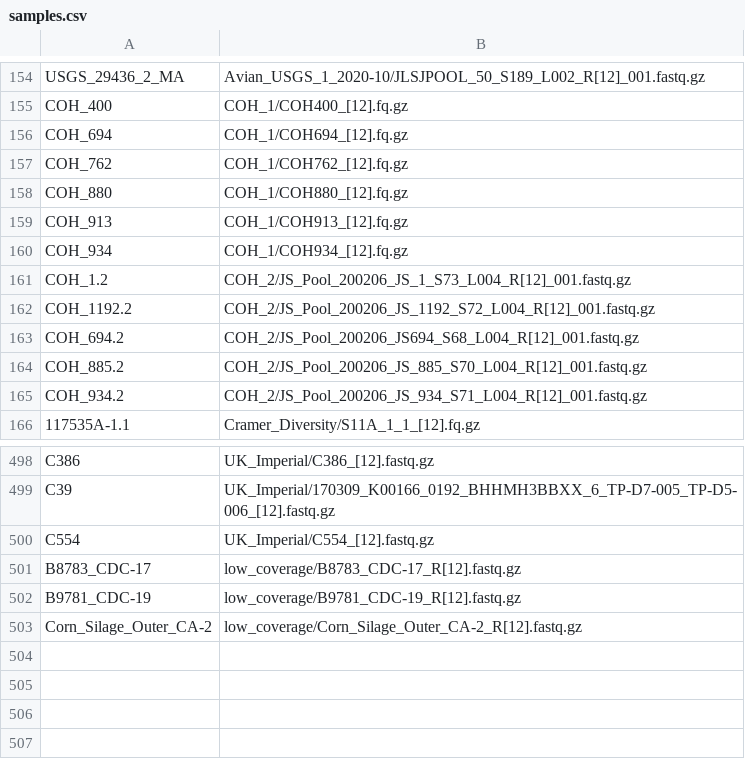
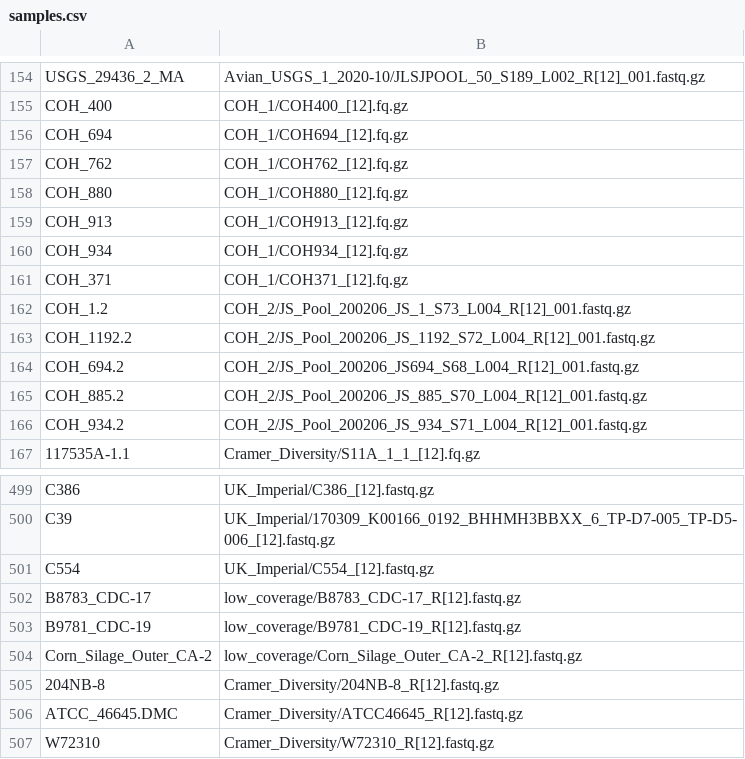
Before and after one commit to stajichlab/PopGenomics_Afumigatus_Global, a CSV file: samples.csv, drawn as a sheet; only a part is shown, gaps mark what is left out.

Commit message:
Missing samples added

```diff
--- a/samples.csv
+++ b/samples.csv
@@ -160,2 +160,3 @@ COH_913,COH_1/COH913_[12].fq.gz
 COH_934,COH_1/COH934_[12].fq.gz
+COH_371,COH_1/COH371_[12].fq.gz
 COH_1.2,COH_2/JS_Pool_200206_JS_1_S73_L004_R[12]_001.fastq.gz
@@ -503 +504,4 @@ B9781_CDC-19,low_coverage/B9781_CDC-19_R[12].fastq.gz
 Corn_Silage_Outer_CA-2,low_coverage/Corn_Silage_Outer_CA-2_R[12].fastq.gz
+204NB-8,Cramer_Diversity/204NB-8_R[12].fastq.gz
+ATCC_46645.DMC,Cramer_Diversity/ATCC46645_R[12].fastq.gz
+W72310,Cramer_Diversity/W72310_R[12].fastq.gz
```
